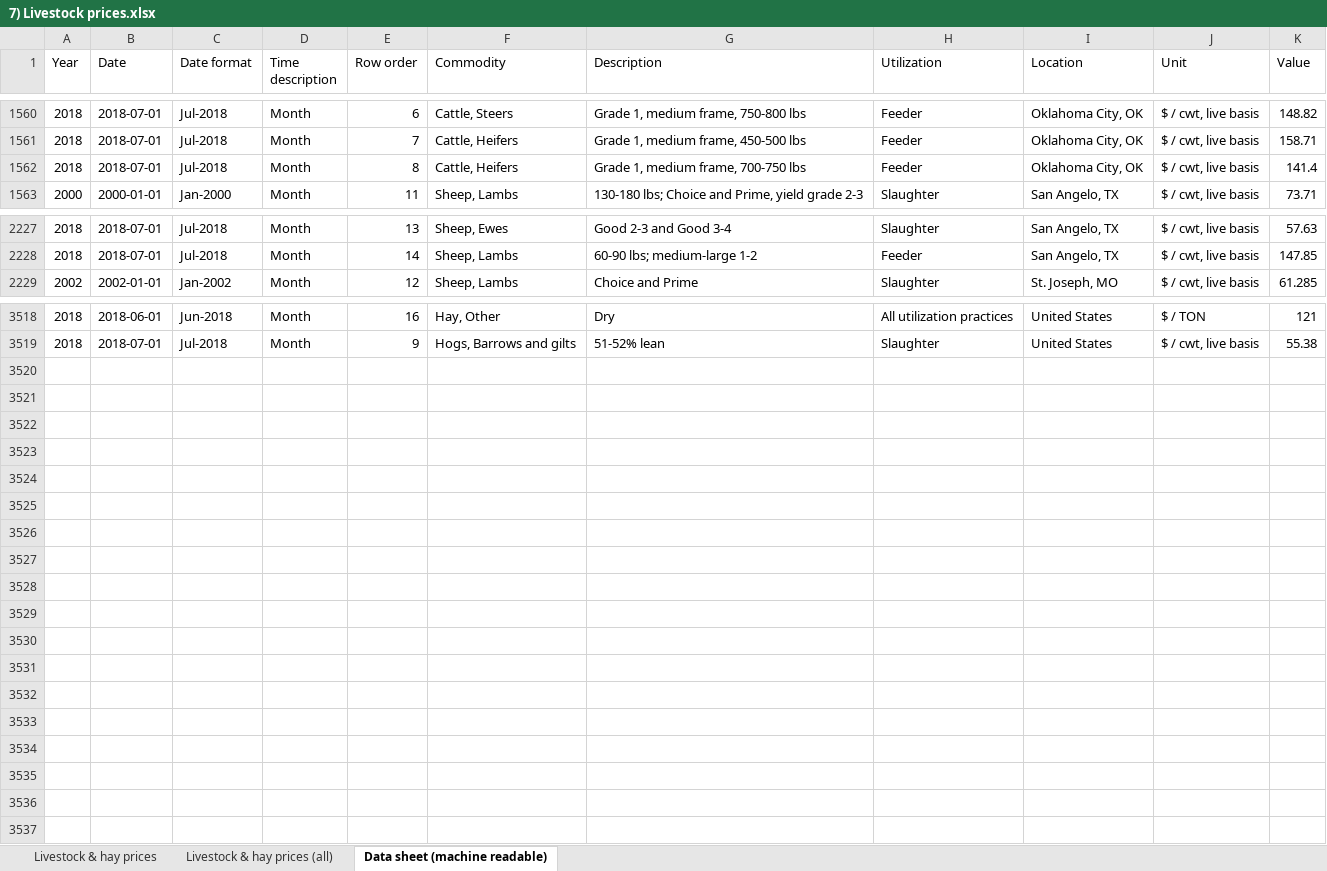
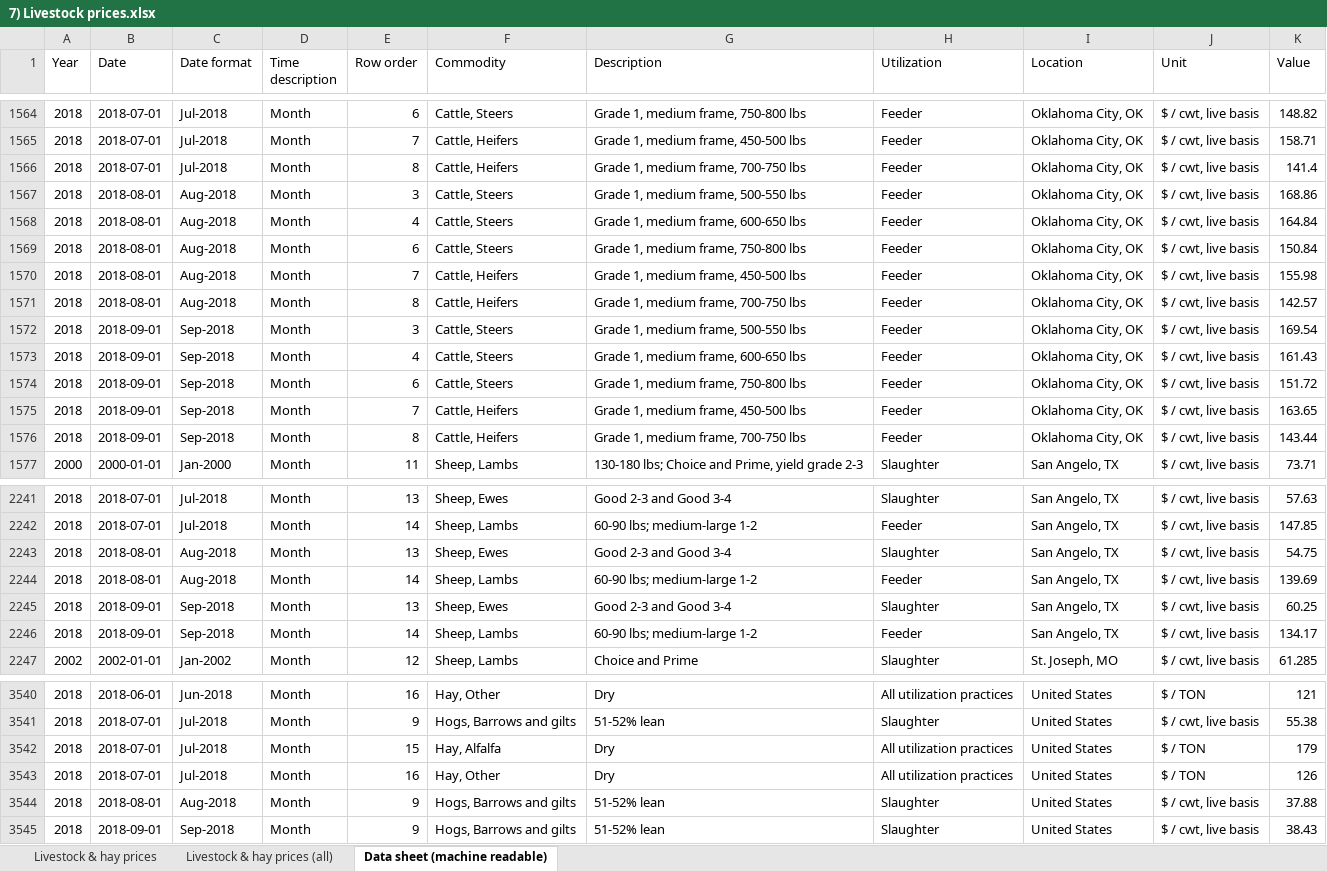
Before and after one commit to SebPouliot/Econ-235, an Excel workbook: Data/7) Livestock prices.xlsx, sheet Data sheet (machine readable), drawn as a sheet; only a part is shown, gaps mark what is left out; values as stored, in another font and other column widths than the file's, no borders; table styles not drawn; the diff covers the shown part only; the diff names each change by its address in the sheet, - before the commit and + after, or states it on an @@ line.

Commit message:
Finished section on poultry
Finished section on poultry and other minor modifications

```diff
--- a/Data/7) Livestock prices.xlsx (sheet Data sheet (machine readable))
+++ b/Data/7) Livestock prices.xlsx (sheet Data sheet (machine readable))
+row 1567: 2018 | 2018-08-01 | Aug-2018 | Month | 3 | Cattle, Steers | Grade 1, medium frame, 500-550 lbs | Feeder | Oklahoma City, OK | $ / cwt, live basis | 168.86
+row 1568: 2018 | 2018-08-01 | Aug-2018 | Month | 4 | Cattle, Steers | Grade 1, medium frame, 600-650 lbs | Feeder | Oklahoma City, OK | $ / cwt, live basis | 164.84
+row 1569: 2018 | 2018-08-01 | Aug-2018 | Month | 6 | Cattle, Steers | Grade 1, medium frame, 750-800 lbs | Feeder | Oklahoma City, OK | $ / cwt, live basis | 150.84
+row 1570: 2018 | 2018-08-01 | Aug-2018 | Month | 7 | Cattle, Heifers | Grade 1, medium frame, 450-500 lbs | Feeder | Oklahoma City, OK | $ / cwt, live basis | 155.98
+row 1571: 2018 | 2018-08-01 | Aug-2018 | Month | 8 | Cattle, Heifers | Grade 1, medium frame, 700-750 lbs | Feeder | Oklahoma City, OK | $ / cwt, live basis | 142.57
+row 1572: 2018 | 2018-09-01 | Sep-2018 | Month | 3 | Cattle, Steers | Grade 1, medium frame, 500-550 lbs | Feeder | Oklahoma City, OK | $ / cwt, live basis | 169.54
+row 1573: 2018 | 2018-09-01 | Sep-2018 | Month | 4 | Cattle, Steers | Grade 1, medium frame, 600-650 lbs | Feeder | Oklahoma City, OK | $ / cwt, live basis | 161.43
+row 1574: 2018 | 2018-09-01 | Sep-2018 | Month | 6 | Cattle, Steers | Grade 1, medium frame, 750-800 lbs | Feeder | Oklahoma City, OK | $ / cwt, live basis | 151.72
+row 1575: 2018 | 2018-09-01 | Sep-2018 | Month | 7 | Cattle, Heifers | Grade 1, medium frame, 450-500 lbs | Feeder | Oklahoma City, OK | $ / cwt, live basis | 163.65
+row 1576: 2018 | 2018-09-01 | Sep-2018 | Month | 8 | Cattle, Heifers | Grade 1, medium frame, 700-750 lbs | Feeder | Oklahoma City, OK | $ / cwt, live basis | 143.44
+row 2243: 2018 | 2018-08-01 | Aug-2018 | Month | 13 | Sheep, Ewes | Good 2-3 and Good 3-4 | Slaughter | San Angelo, TX | $ / cwt, live basis | 54.75
+row 2244: 2018 | 2018-08-01 | Aug-2018 | Month | 14 | Sheep, Lambs | 60-90 lbs; medium-large 1-2 | Feeder | San Angelo, TX | $ / cwt, live basis | 139.69
+row 2245: 2018 | 2018-09-01 | Sep-2018 | Month | 13 | Sheep, Ewes | Good 2-3 and Good 3-4 | Slaughter | San Angelo, TX | $ / cwt, live basis | 60.25
+row 2246: 2018 | 2018-09-01 | Sep-2018 | Month | 14 | Sheep, Lambs | 60-90 lbs; medium-large 1-2 | Feeder | San Angelo, TX | $ / cwt, live basis | 134.17
+row 3542: 2018 | 2018-07-01 | Jul-2018 | Month | 15 | Hay, Alfalfa | Dry | All utilization practices | United States | $ / TON | 179
+row 3543: 2018 | 2018-07-01 | Jul-2018 | Month | 16 | Hay, Other | Dry | All utilization practices | United States | $ / TON | 126
+row 3544: 2018 | 2018-08-01 | Aug-2018 | Month | 9 | Hogs, Barrows and gilts | 51-52% lean | Slaughter | United States | $ / cwt, live basis | 37.88
+row 3545: 2018 | 2018-09-01 | Sep-2018 | Month | 9 | Hogs, Barrows and gilts | 51-52% lean | Slaughter | United States | $ / cwt, live basis | 38.43
```
Also changed, not shown: 8 added rows and 17 edited cells elsewhere in this sheet, sheet Livestock & hay prices (all), sheet Livestock & hay prices, hidden cells, 26 other files.
